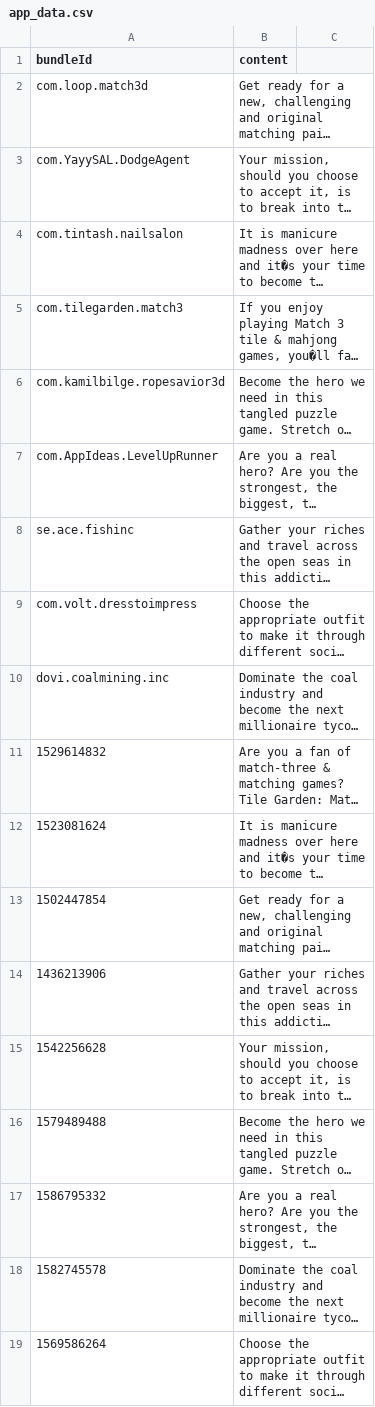
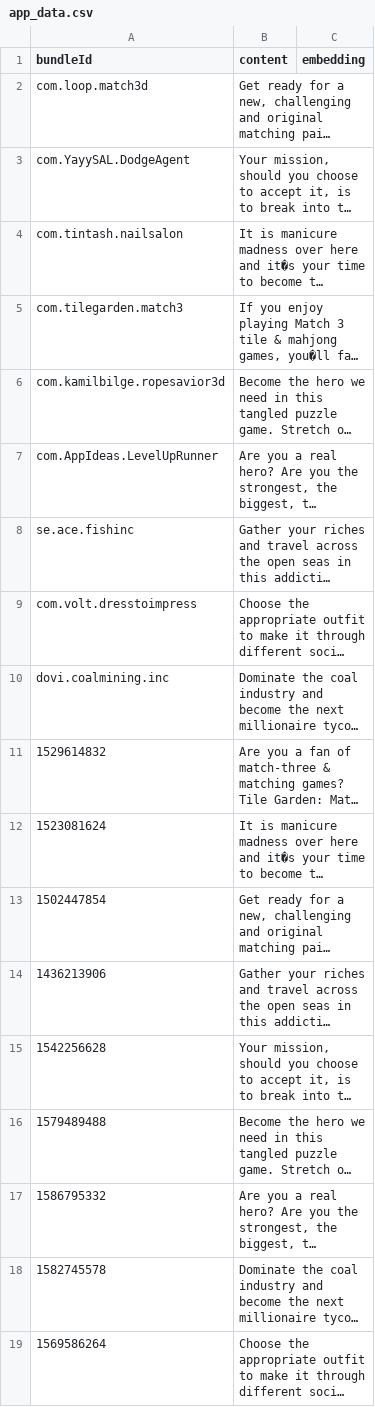
Before and after one commit to argmaxml/pgdl, a CSV file: emb/app_data.csv, drawn as a sheet; long unchanged cells end in …; the diff names each change by its address in the sheet, - before the commit and + after, or states it on an @@ line.

Commit message:
change order of data feed

```diff
--- a/emb/app_data.csv
+++ b/emb/app_data.csv
-C1: (empty)
+C1: embedding
```
Also changed, not shown: 1 other file.
